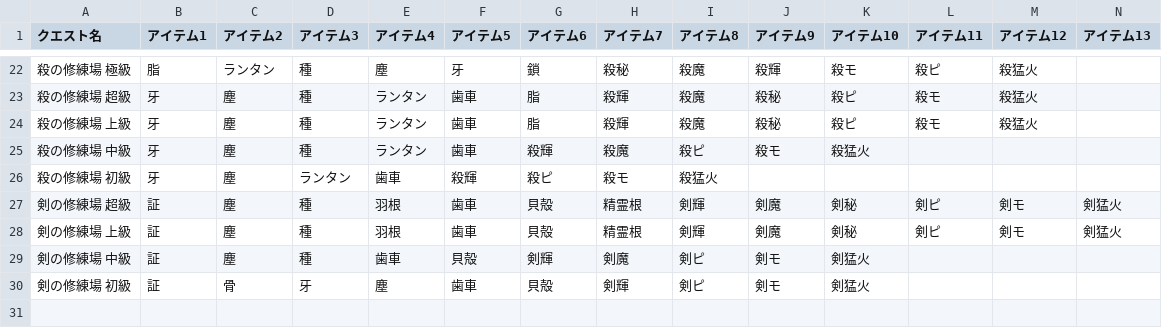
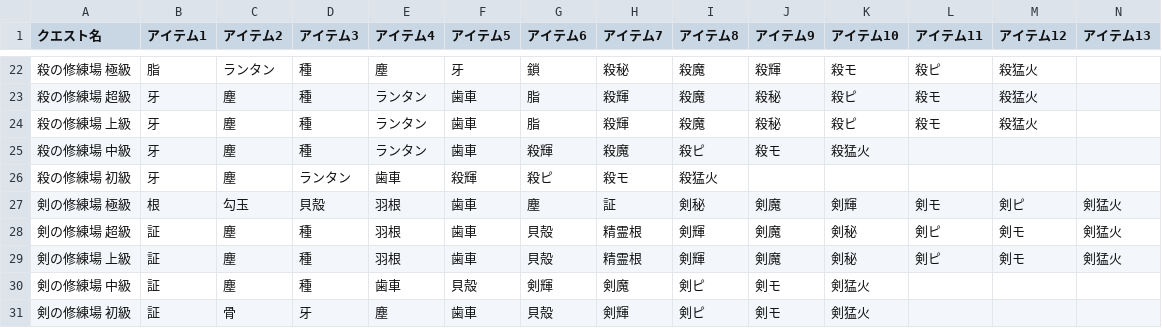
Before and after one commit to fgosc/syutagcnt, a CSV file: syurenquest.csv, drawn as a sheet; only a part is shown, gaps mark what is left out.

Commit message:
add 剣の修練場 極級

```diff
--- a/syurenquest.csv
+++ b/syurenquest.csv
@@ -26,2 +26,3 @@
 殺の修練場 初級,牙,塵,ランタン,歯車,殺輝,殺ピ,殺モ,殺猛火,,,,,
+剣の修練場 極級,根,勾玉,貝殻,羽根,歯車,塵,証,剣秘,剣魔,剣輝,剣モ,剣ピ,剣猛火
 剣の修練場 超級,証,塵,種,羽根,歯車,貝殻,精霊根,剣輝,剣魔,剣秘,剣ピ,剣モ,剣猛火
```
